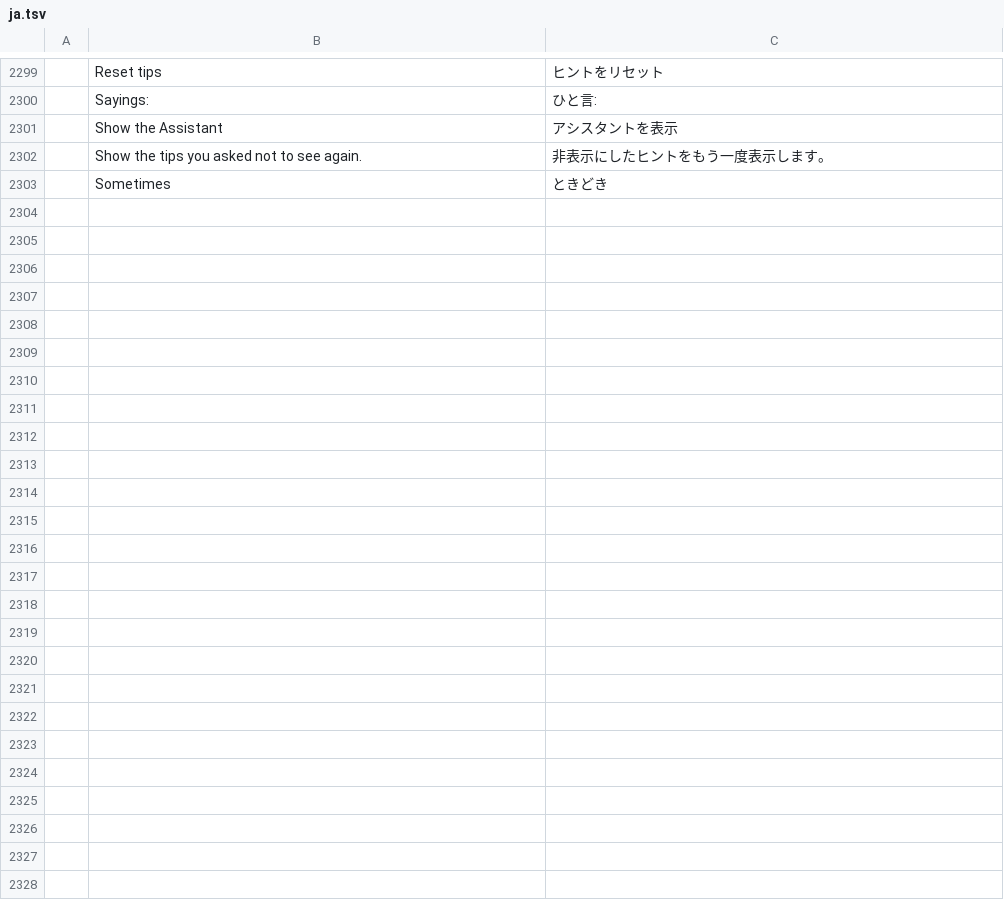
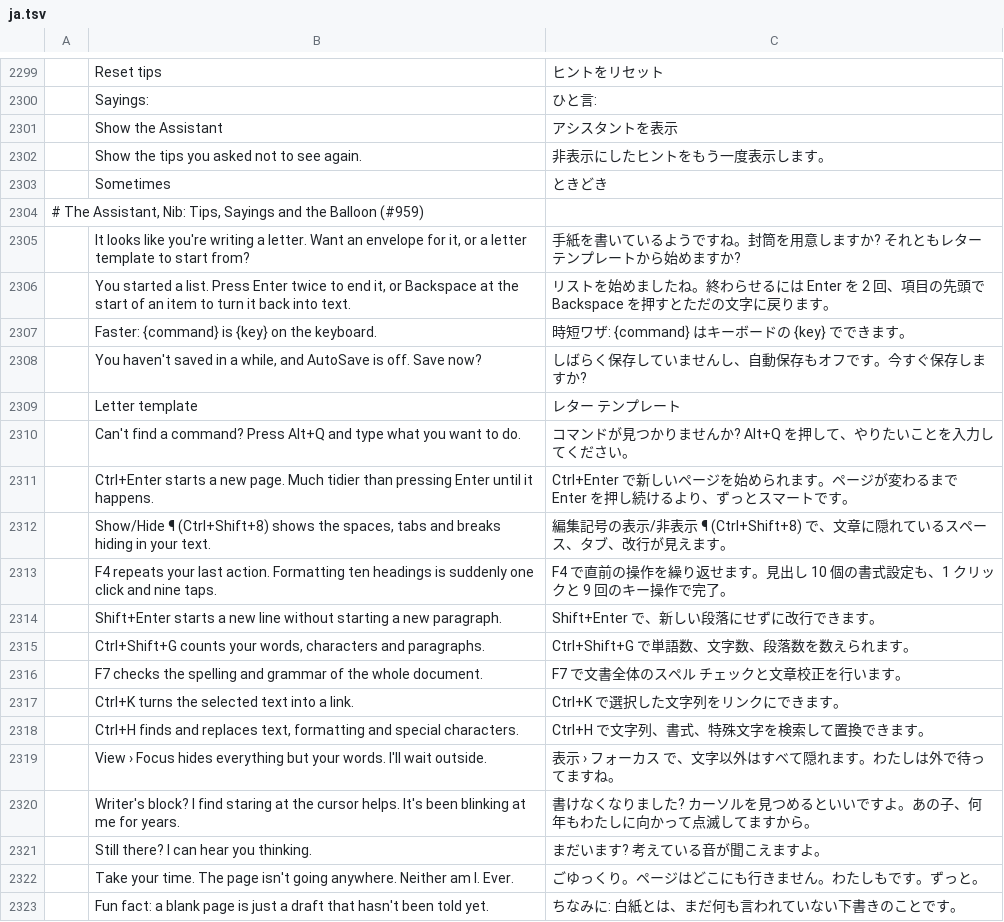
Before and after one commit to benandez/wordcraft, a TSV file: crates/ui-egui/src/i18n/ja.tsv, drawn as a sheet; only a part is shown, gaps mark what is left out; the diff covers the shown part only; the diff names each change by its address in the sheet, - before the commit and + after, or states it on an @@ line.

```diff
--- a/crates/ui-egui/src/i18n/ja.tsv
+++ b/crates/ui-egui/src/i18n/ja.tsv
+row 2304: # The Assistant, Nib: Tips, Sayings and the Balloon (#959)
+row 2305:  | It looks like you're writing a letter. Want an envelope for it, or a letter template to start from? | 手紙を書いているようですね。封筒を用意しますか? それともレター テンプレートから始めますか?
+row 2306:  | You started a list. Press Enter twice to end it, or Backspace at the start of an item to turn it back into text. | リストを始めましたね。終わらせるには Enter を 2 回、項目の先頭で Backspace を押すとただの文字に戻ります。
+row 2307:  | Faster: {command} is {key} on the keyboard. | 時短ワザ: {command} はキーボードの {key} でできます。
+row 2308:  | You haven't saved in a while, and AutoSave is off. Save now? | しばらく保存していませんし、自動保存もオフです。今すぐ保存しますか?
+row 2309:  | Letter template | レター テンプレート
+row 2310:  | Can't find a command? Press Alt+Q and type what you want to do. | コマンドが見つかりませんか? Alt+Q を押して、やりたいことを入力してください。
+row 2311:  | Ctrl+Enter starts a new page. Much tidier than pressing Enter until it happens. | Ctrl+Enter で新しいページを始められます。ページが変わるまで Enter を押し続けるより、ずっとスマートです。
+row 2312:  | Show/Hide ¶ (Ctrl+Shift+8) shows the spaces, tabs and breaks hiding in your text. | 編集記号の表示/非表示 ¶ (Ctrl+Shift+8) で、文章に隠れているスペース、タブ、改行が見えます。
+row 2313:  | F4 repeats your last action. Formatting ten headings is suddenly one click and nine taps. | F4 で直前の操作を繰り返せます。見出し 10 個の書式設定も、1 クリックと 9 回のキー操作で完了。
+row 2314:  | Shift+Enter starts a new line without starting a new paragraph. | Shift+Enter で、新しい段落にせずに改行できます。
+row 2315:  | Ctrl+Shift+G counts your words, characters and paragraphs. | Ctrl+Shift+G で単語数、文字数、段落数を数えられます。
+row 2316:  | F7 checks the spelling and grammar of the whole document. | F7 で文書全体のスペル チェックと文章校正を行います。
+row 2317:  | Ctrl+K turns the selected text into a link. | Ctrl+K で選択した文字列をリンクにできます。
+row 2318:  | Ctrl+H finds and replaces text, formatting and special characters. | Ctrl+H で文字列、書式、特殊文字を検索して置換できます。
+row 2319:  | View › Focus hides everything but your words. I'll wait outside. | 表示 › フォーカス で、文字以外はすべて隠れます。わたしは外で待ってますね。
+row 2320:  | Writer's block? I find staring at the cursor helps. It's been blinking at me for years. | 書けなくなりました? カーソルを見つめるといいですよ。あの子、何年もわたしに向かって点滅してますから。
+row 2321:  | Still there? I can hear you thinking. | まだいます? 考えている音が聞こえますよ。
+row 2322:  | Take your time. The page isn't going anywhere. Neither am I. Ever. | ごゆっくり。ページはどこにも行きません。わたしもです。ずっと。
+row 2323:  | Fun fact: a blank page is just a draft that hasn't been told yet. | ちなみに: 白紙とは、まだ何も言われていない下書きのことです。
```
Also changed, not shown: 24 added rows elsewhere in this file, crates/ui-egui/src/i18n/de.tsv, crates/ui-egui/src/i18n/fr.tsv, 26 other files.
